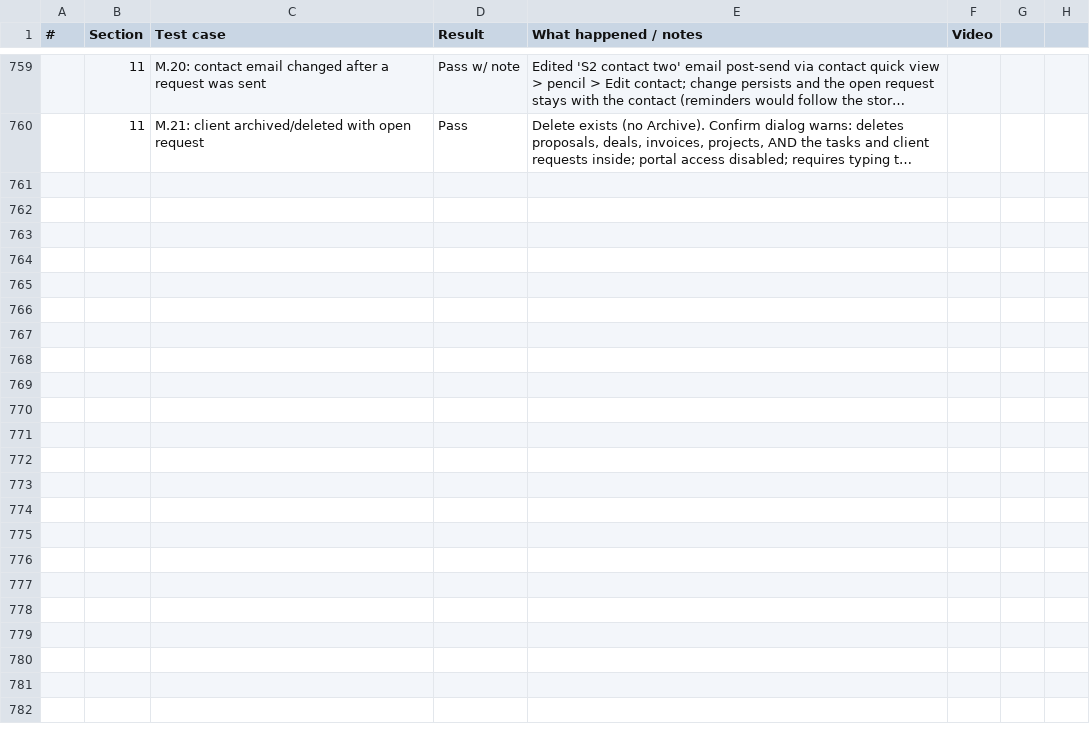
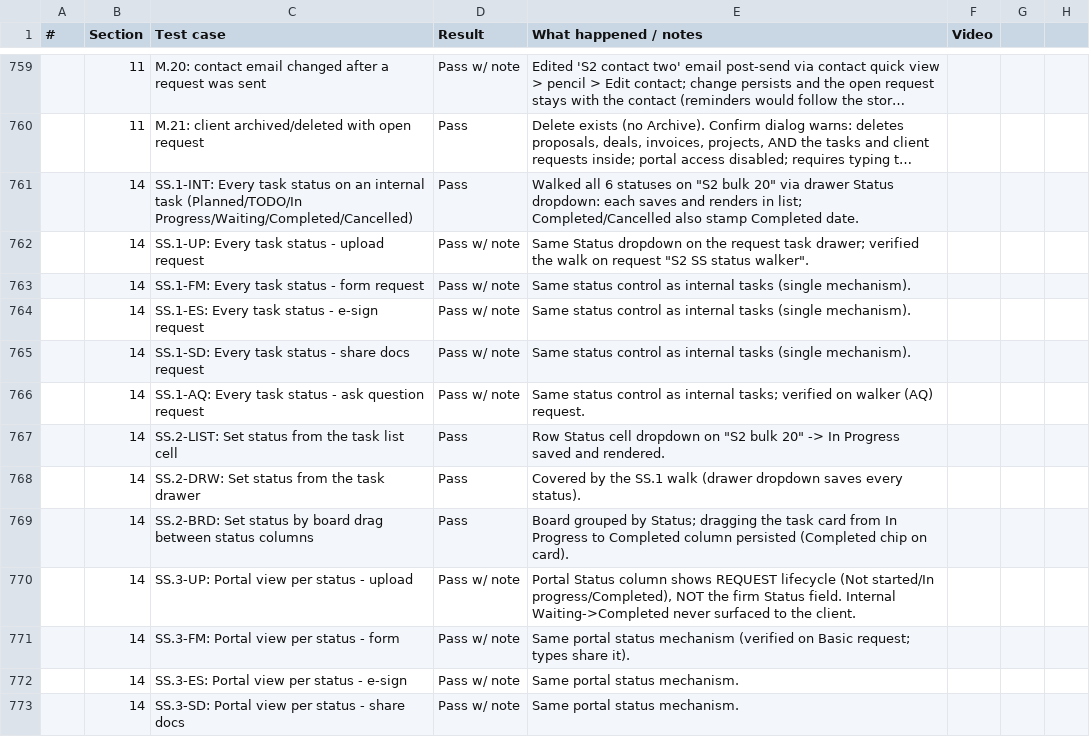
Before and after one commit to Othaapavi/cone-bug-videos, a CSV file: sprint1.csv, drawn as a sheet; only a part is shown, gaps mark what is left out; long unchanged cells end in …; the diff covers the shown part only; the diff names each change by its address in the sheet, - before the commit and + after, or states it on an @@ line.

```diff
--- a/sprint1.csv
+++ b/sprint1.csv
+row 761:  | 14 | SS.1-INT: Every task status on an internal task (Planned/TODO/In Progress/Waiting/Completed/Cancelled) | Pass | Walked all 6 statuses on "S2 bulk 20" via drawer Status dropdown: each saves and renders in list; Completed/Cancelled also stamp Completed date.
+row 762:  | 14 | SS.1-UP: Every task status - upload request | Pass w/ note | Same Status dropdown on the request task drawer; verified the walk on request "S2 SS status walker".
+row 763:  | 14 | SS.1-FM: Every task status - form request | Pass w/ note | Same status control as internal tasks (single mechanism).
+row 764:  | 14 | SS.1-ES: Every task status - e-sign request | Pass w/ note | Same status control as internal tasks (single mechanism).
+row 765:  | 14 | SS.1-SD: Every task status - share docs request | Pass w/ note | Same status control as internal tasks (single mechanism).
+row 766:  | 14 | SS.1-AQ: Every task status - ask question request | Pass w/ note | Same status control as internal tasks; verified on walker (AQ) request.
+row 767:  | 14 | SS.2-LIST: Set status from the task list cell | Pass | Row Status cell dropdown on "S2 bulk 20" -> In Progress saved and rendered.
+row 768:  | 14 | SS.2-DRW: Set status from the task drawer | Pass | Covered by the SS.1 walk (drawer dropdown saves every status).
+row 769:  | 14 | SS.2-BRD: Set status by board drag between status columns | Pass | Board grouped by Status; dragging the task card from In Progress to Completed column persisted (Completed chip on card).
+row 770:  | 14 | SS.3-UP: Portal view per status - upload | Pass w/ note | Portal Status column shows REQUEST lifecycle (Not started/In progress/Completed), NOT the firm Status field. Internal Waiting->Completed never surfaced to the client.
+row 771:  | 14 | SS.3-FM: Portal view per status - form | Pass w/ note | Same portal status mechanism (verified on Basic request; types share it).
+row 772:  | 14 | SS.3-ES: Portal view per status - e-sign | Pass w/ note | Same portal status mechanism.
+row 773:  | 14 | SS.3-SD: Portal view per status - share docs | Pass w/ note | Same portal status mechanism.
```
Also changed, not shown: 12 added rows elsewhere in this file.
